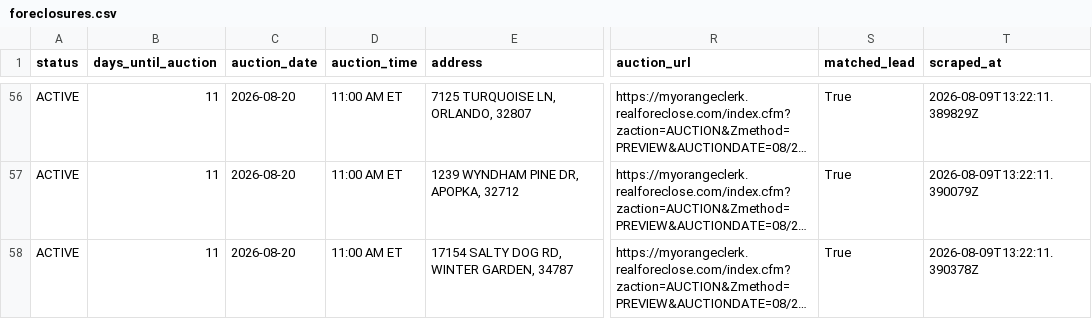
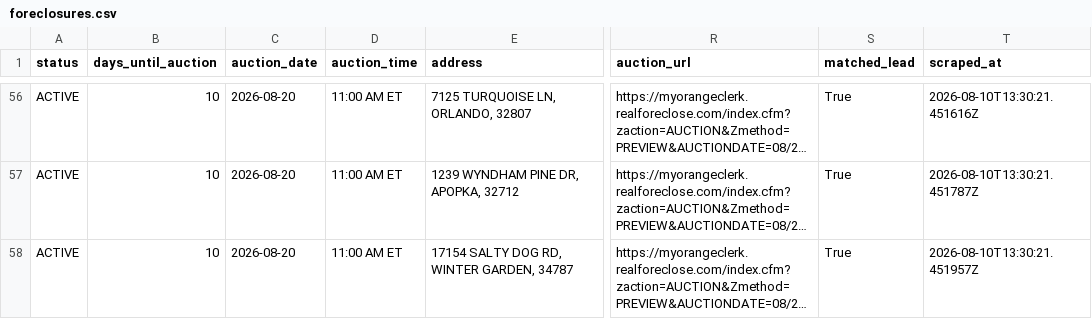
Before and after one commit to bigbuckoffers/OrangeCounty_Intel, a CSV file: data/foreclosures.csv, drawn as a sheet; only a part is shown, gaps mark what is left out; long unchanged cells end in …; the diff covers the shown part only; the diff names each change by its address in the sheet, - before the commit and + after, or states it on an @@ line.

```diff
--- a/data/foreclosures.csv
+++ b/data/foreclosures.csv
-B56:B58 (days_until_auction): 11
+B56:B58 (days_until_auction): 10
-T56 (scraped_at): 2026-08-09T13:22:11.389829Z
+T56 (scraped_at): 2026-08-10T13:30:21.451616Z
-T57 (scraped_at): 2026-08-09T13:22:11.390079Z
+T57 (scraped_at): 2026-08-10T13:30:21.451787Z
-T58 (scraped_at): 2026-08-09T13:22:11.390378Z
+T58 (scraped_at): 2026-08-10T13:30:21.451957Z
```
Also changed, not shown: 118 edited cells elsewhere in this file, 5 other files.
